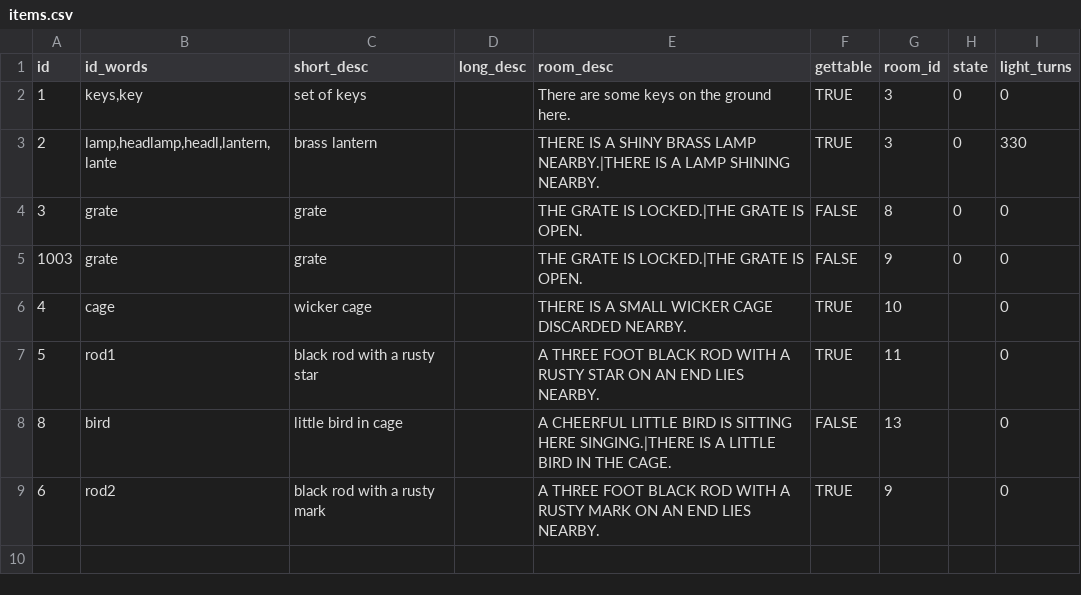
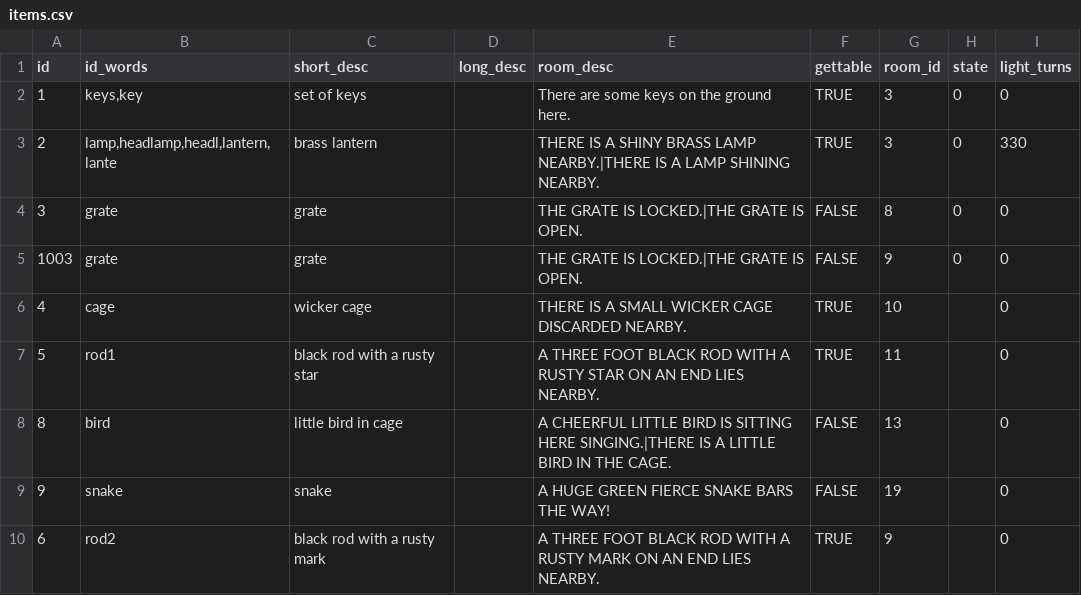
Before and after one commit to ICTSoEasy/text-based-adventure-game, a CSV file: items.csv, drawn as a sheet; the diff names each change by its address in the sheet, - before the commit and + after, or states it on an @@ line.

```diff
--- a/items.csv
+++ b/items.csv
+row 9: 9 | snake | snake |  | A HUGE GREEN FIERCE SNAKE BARS THE WAY! | FALSE | 19 |  | 0
```
Also changed, not shown: puzzles.csv, 1 other file.
